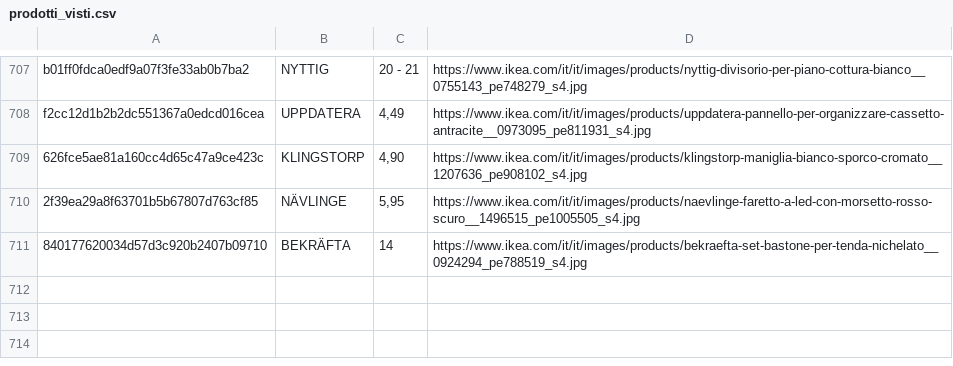
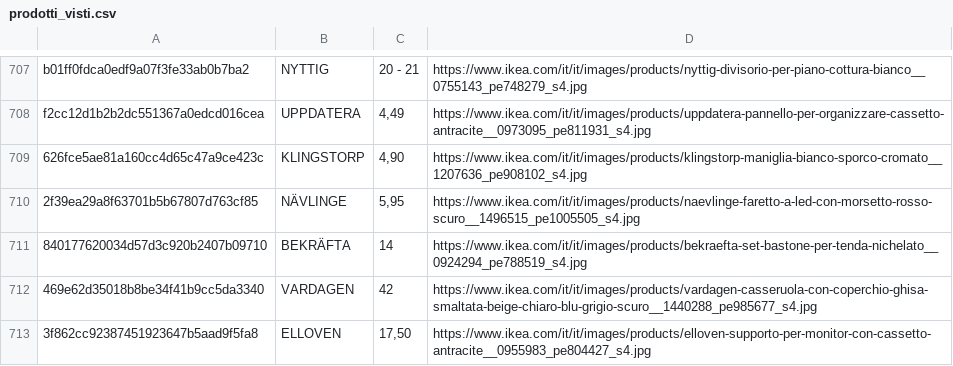
Before and after one commit to flanzuise00-tech/Ikea_NAP, a CSV file: prodotti_visti.csv, drawn as a sheet; only a part is shown, gaps mark what is left out.

```diff
--- a/prodotti_visti.csv
+++ b/prodotti_visti.csv
@@ -711 +711,3 @@ f2cc12d1b2b2dc551367a0edcd016cea,UPPDATERA,"4,49",https://www.ikea.com/it/it/ima
 840177620034d57d3c920b2407b09710,BEKRÄFTA,14,https://www.ikea.com/it/it/images/products/bekraefta-set-bastone-per-tenda-nichelato__0924294_pe788519_s4.jpg
+469e62d35018b8be34f41b9cc5da3340,VARDAGEN,42,https://www.ikea.com/it/it/images/products/vardagen-casseruola-con-coperchio-ghisa-smaltata-beige-chiaro-blu-grigio-scuro__1440288_pe985677_s4.jpg
+3f862cc92387451923647b5aad9f5fa8,ELLOVEN,"17,50",https://www.ikea.com/it/it/images/products/elloven-supporto-per-monitor-con-cassetto-antracite__0955983_pe804427_s4.jpg
```
